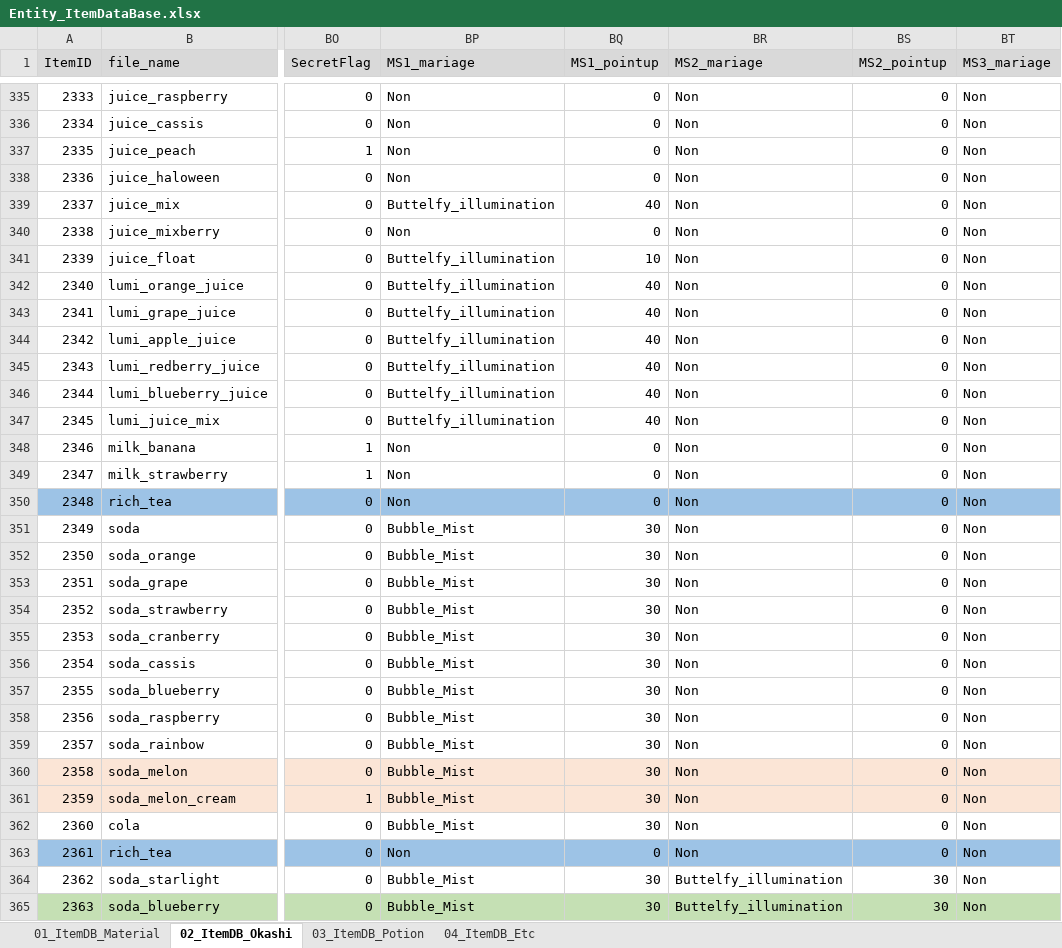
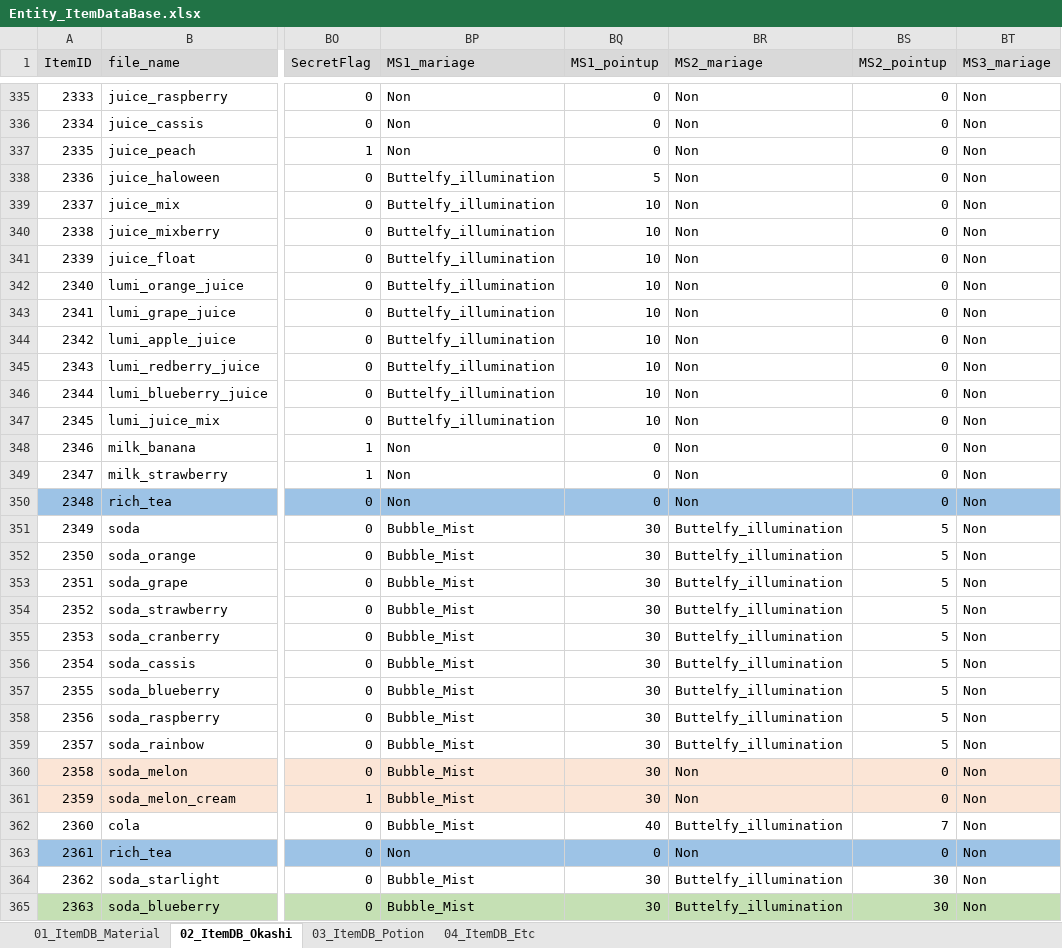
Before and after one commit to matoarita/Okashi_Atlier2, an Excel workbook: Assets/Resources/Excel/Entity_ItemDataBase.xlsx, sheet 02_ItemDB_Okashi, drawn as a sheet; only a part is shown, gaps mark what is left out; values as stored, in another font and other column widths than the file's, no borders; the diff covers the shown part only; the diff names each change by its address in the sheet, - before the commit and + after, or states it on an @@ line.

```diff
--- a/Assets/Resources/Excel/Entity_ItemDataBase.xlsx (sheet 02_ItemDB_Okashi)
+++ b/Assets/Resources/Excel/Entity_ItemDataBase.xlsx (sheet 02_ItemDB_Okashi)
-BP338 (MS1_mariage): Non
+BP338 (MS1_mariage): Buttelfy_illumination
-BQ338 (MS1_pointup): 0
+BQ338 (MS1_pointup): 5
-BQ339 (MS1_pointup): 40
+BQ339 (MS1_pointup): 10
-BP340 (MS1_mariage): Non
+BP340 (MS1_mariage): Buttelfy_illumination
-BQ340 (MS1_pointup): 0
+BQ340 (MS1_pointup): 10
-BQ342:BQ347 (MS1_pointup): 40
+BQ342:BQ347 (MS1_pointup): 10
-BR351:BR359 (MS2_mariage): Non
+BR351:BR359 (MS2_mariage): Buttelfy_illumination
-BS351:BS359 (MS2_pointup): 0
+BS351:BS359 (MS2_pointup): 5
-BQ362 (MS1_pointup): 30
+BQ362 (MS1_pointup): 40
-BR362 (MS2_mariage): Non
+BR362 (MS2_mariage): Buttelfy_illumination
-BS362 (MS2_pointup): 0
+BS362 (MS2_pointup): 7
```
Also changed, not shown: 68 edited cells elsewhere in this sheet, sheet 03_ItemDB_Potion, sheet 01_ItemDB_Material, Assets/Resources/Excel/Entity_GirlLikeSetDataBase.xlsx, Assets/Resources/Excel/Entity_compoItemDataBase.xlsx, 12 other files.
